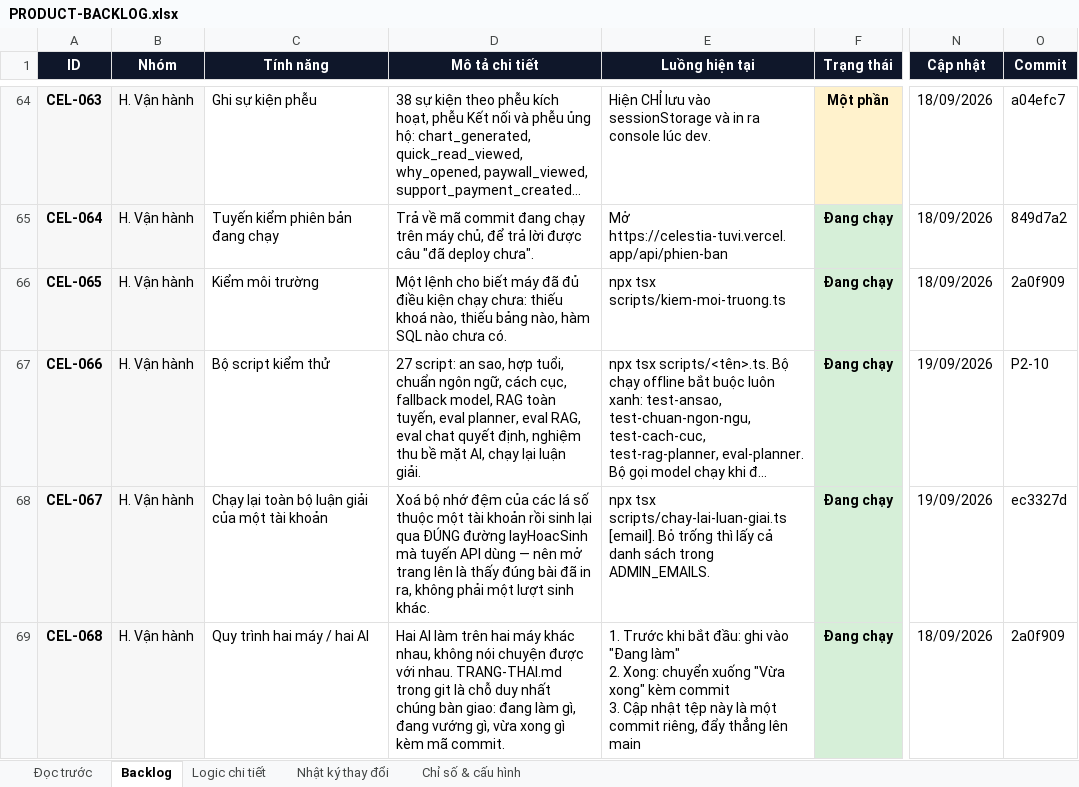
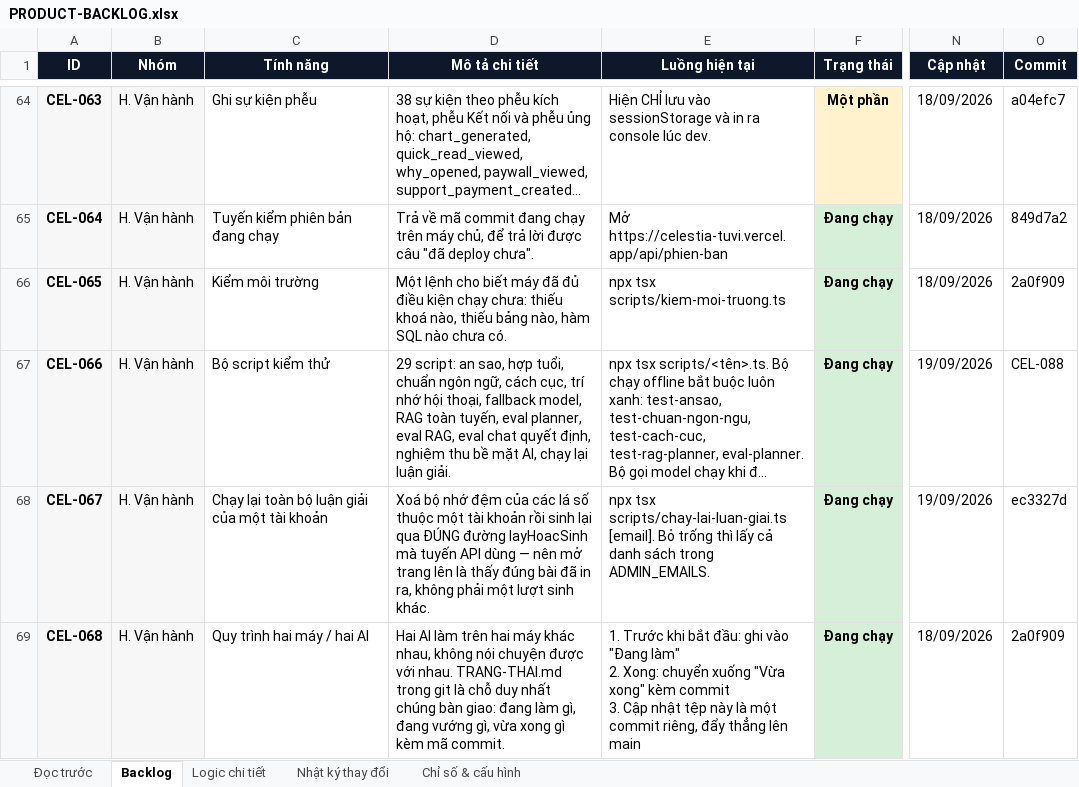
Before and after one commit to Hieuzz05/Celestia-tuvi, an Excel workbook: PRODUCT-BACKLOG.xlsx, sheet Backlog, drawn as a sheet; only a part is shown, gaps mark what is left out; long unchanged cells end in …; values as stored, in another font and other column widths than the file's, no borders; the diff covers the shown part only; the diff names each change by its address in the sheet, - before the commit and + after, or states it on an @@ line.

```diff
--- a/PRODUCT-BACKLOG.xlsx (sheet Backlog)
+++ b/PRODUCT-BACKLOG.xlsx (sheet Backlog)
-D67 (Mô tả chi tiết): 27 script: an sao, hợp tuổi, chuẩn ngôn ngữ, cách cục, fallback model,…
+D67 (Mô tả chi tiết): 29 script: an sao, hợp tuổi, chuẩn ngôn ngữ, cách cục, trí nhớ hội thoại, fallback model,…
-O67 (Commit): P2-10
+O67 (Commit): CEL-088
```
Also changed, not shown: 10 edited cells and cell formats elsewhere in this sheet, sheet Logic chi tiết, sheet Nhật ký thay đổi, sheet Chỉ số & cấu hình, 6 other files.
